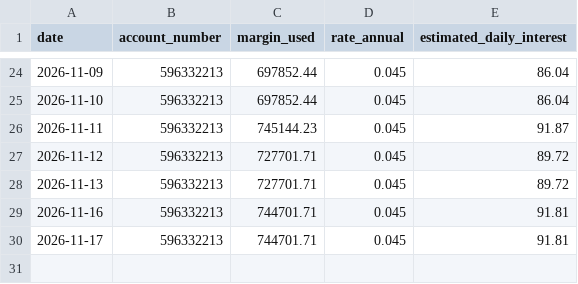
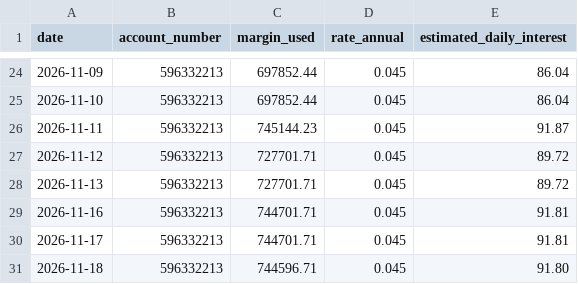
Before and after one commit to Jijunjiang/portfolio-report, a CSV file: reports/margin-balance-history.csv, drawn as a sheet; only a part is shown, gaps mark what is left out; the diff names each change by its address in the sheet, - before the commit and + after, or states it on an @@ line.

```diff
--- a/reports/margin-balance-history.csv
+++ b/reports/margin-balance-history.csv
+row 31: 2026-11-18 | 596332213 | 744596.71 | 0.045 | 91.80
```
Also changed, not shown: reports/net-worth-history.csv, reports/option-suggestion-log.csv, 5 other files.
